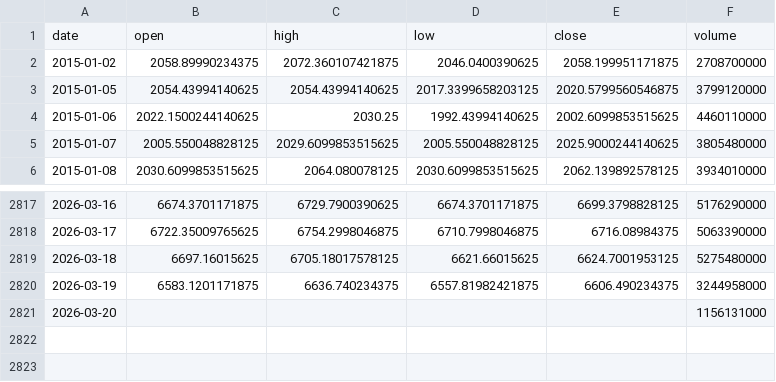
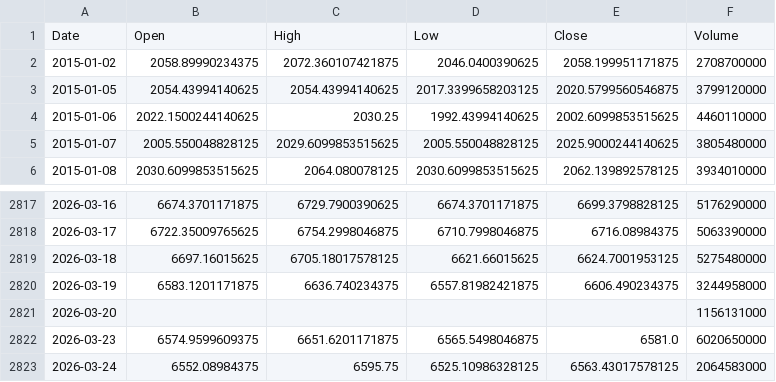
Before and after one commit to pravindev666/Jacob-XGBoost-Classifier, a CSV file: data/sp500_daily.csv, drawn as a sheet; only a part is shown, gaps mark what is left out.

```diff
--- a/data/sp500_daily.csv
+++ b/data/sp500_daily.csv
@@ -1,2 +1,2 @@
-date,open,high,low,close,volume
+Date,Open,High,Low,Close,Volume
 2015-01-02,2058.89990234375,2072.360107421875,2046.0400390625,2058.199951171875,2708700000
@@ -2821 +2821,3 @@ date,open,high,low,close,volume
 2026-03-20,,,,,1156131000
+2026-03-23,6574.9599609375,6651.6201171875,6565.5498046875,6581.0,6020650000
+2026-03-24,6552.08984375,6595.75,6525.10986328125,6563.43017578125,2064583000
```
Also changed, not shown: data/bank_nifty_daily.csv, data/events.csv, 6 other files.
